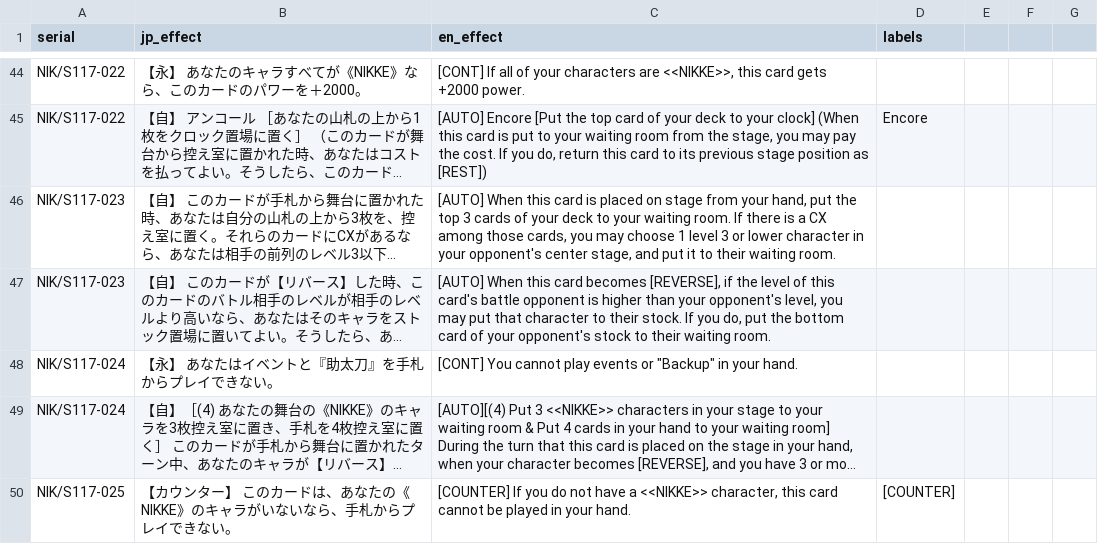
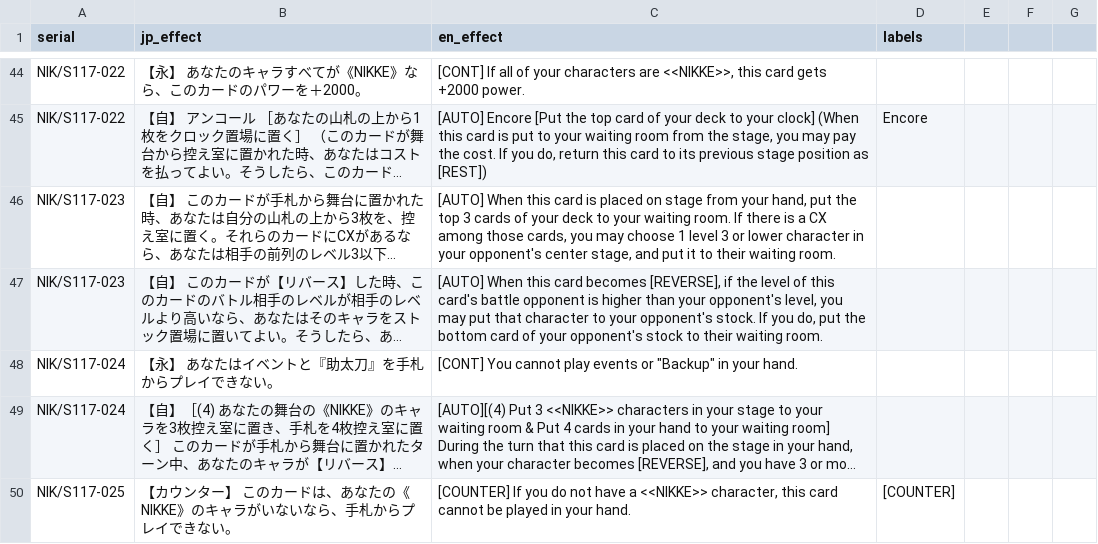
Before and after one commit to ronelm2000/wsmtools, a CSV file: Montage.Weiss.Tools.Test/Resources/expansion_494_effects.csv, drawn as a sheet; only a part is shown, gaps mark what is left out; long unchanged cells end in …; the diff names each change by its address in the sheet, - before the commit and + after, or states it on an @@ line.

```diff
--- a/Montage.Weiss.Tools.Test/Resources/expansion_494_effects.csv
+++ b/Montage.Weiss.Tools.Test/Resources/expansion_494_effects.csv
-C47 (en_effect): …character to their stock. If…
+C47 (en_effect): …character to your opponent's stock. If…
```
Also changed, not shown: 7 other files.
